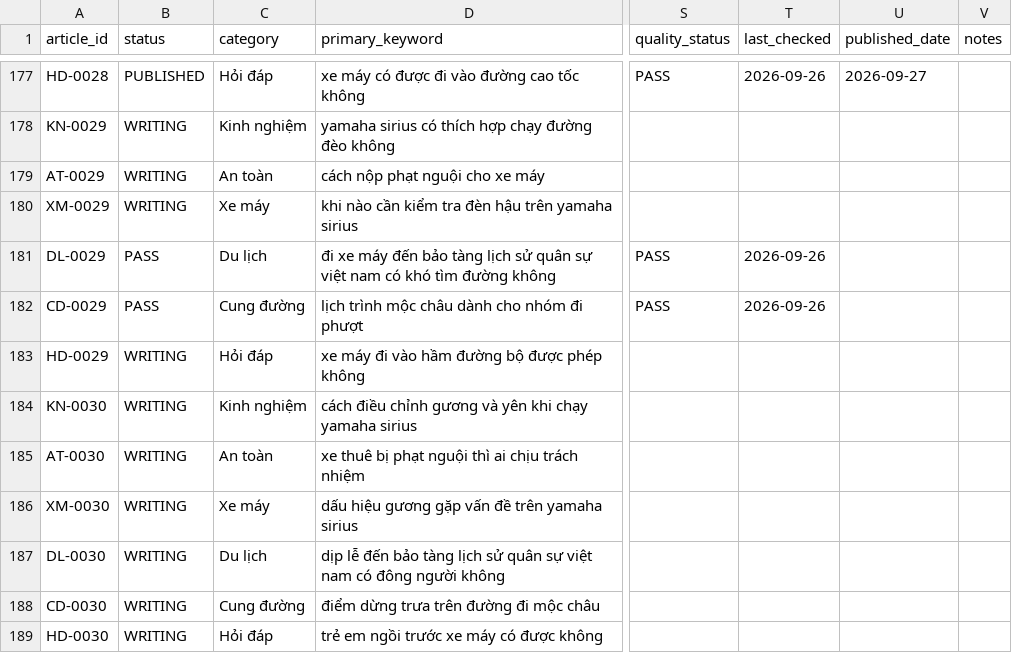
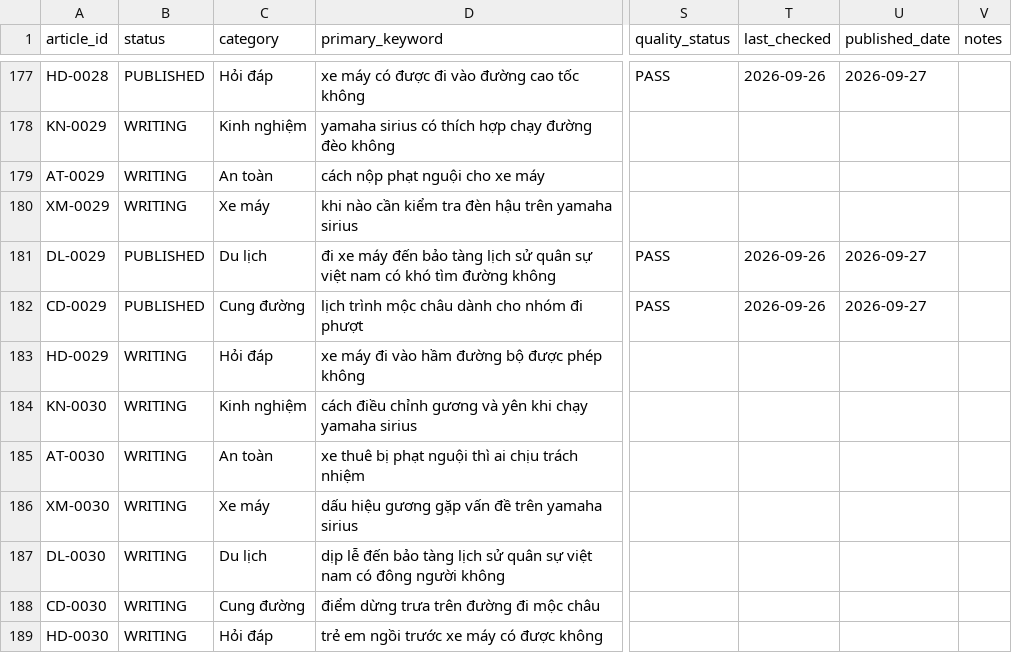
Before and after one commit to thuexemayhanoi/shop, a CSV file: data/content-matrix.csv, drawn as a sheet; only a part is shown, gaps mark what is left out; the diff names each change by its address in the sheet, - before the commit and + after, or states it on an @@ line.

```diff
--- a/data/content-matrix.csv
+++ b/data/content-matrix.csv
-B181:B182 (status): PASS
+B181:B182 (status): PUBLISHED
-U181:U182 (published_date): (empty)
+U181:U182 (published_date): 2026-09-27
```
Also changed, not shown: 8 other files.
